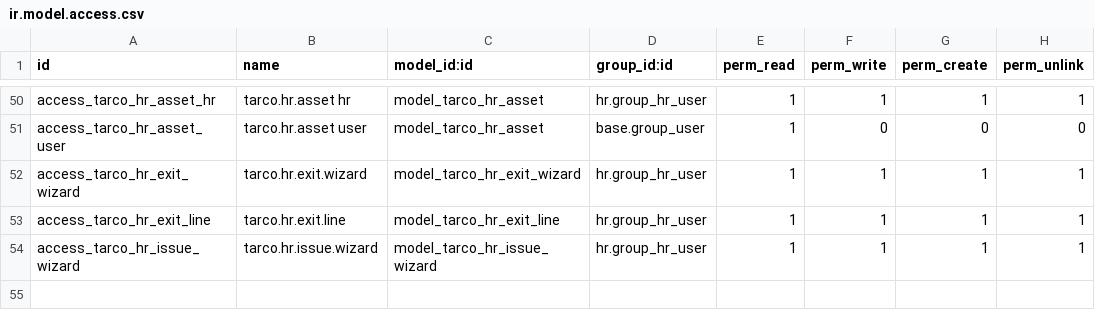
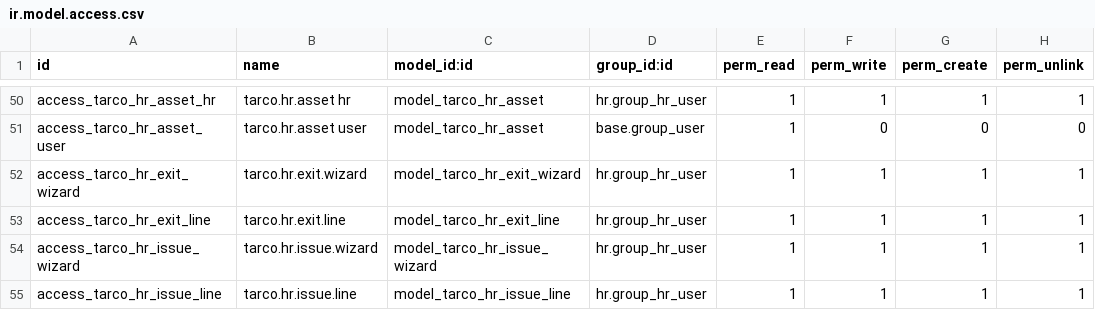
Before and after one commit to softguidetech/tarco-HRIS, a CSV file: tarco_hris/security/ir.model.access.csv, drawn as a sheet; only a part is shown, gaps mark what is left out; the diff names each change by its address in the sheet, - before the commit and + after, or states it on an @@ line.

```diff
--- a/tarco_hris/security/ir.model.access.csv
+++ b/tarco_hris/security/ir.model.access.csv
+row 55: access_tarco_hr_issue_line | tarco.hr.issue.line | model_tarco_hr_issue_line | hr.group_hr_user | 1 | 1 | 1 | 1
```
Also changed, not shown: 8 other files.
